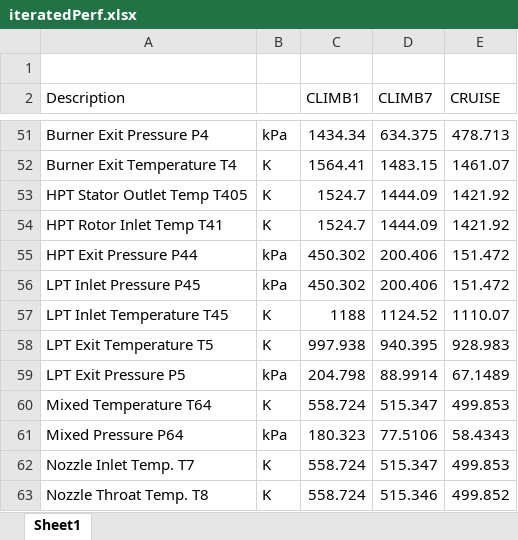
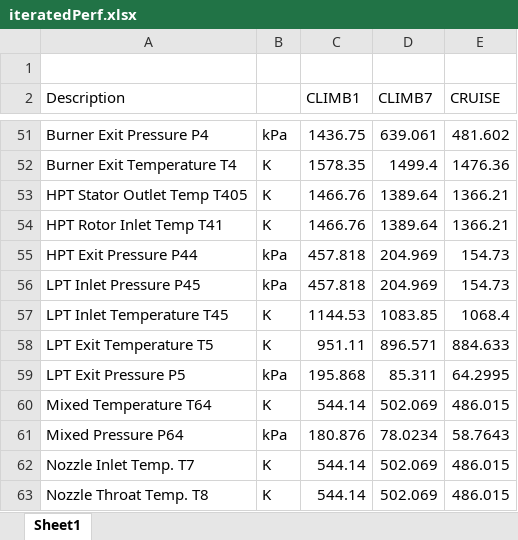
Before and after one commit to LARJJ-Tech/Detail-Design, an Excel workbook: Data/GasTurb/iteratedPerf.xlsx, sheet Sheet1, drawn as a sheet; only a part is shown, gaps mark what is left out; values as stored, in another font and other column widths than the file's, no borders; the diff covers the shown part only; the diff names each change by its address in the sheet, - before the commit and + after, or states it on an @@ line.

```diff
--- a/Data/GasTurb/iteratedPerf.xlsx (sheet Sheet1)
+++ b/Data/GasTurb/iteratedPerf.xlsx (sheet Sheet1)
-C51 (CLIMB1): 1434.34
+C51 (CLIMB1): 1436.75
-D51 (CLIMB7): 634.375
+D51 (CLIMB7): 639.061
-E51 (CRUISE): 478.713
+E51 (CRUISE): 481.602
-C52 (CLIMB1): 1564.41
+C52 (CLIMB1): 1578.35
-D52 (CLIMB7): 1483.15
+D52 (CLIMB7): 1499.4
-E52 (CRUISE): 1461.07
+E52 (CRUISE): 1476.36
-C53:C54 (CLIMB1): 1524.7
+C53:C54 (CLIMB1): 1466.76
-D53:D54 (CLIMB7): 1444.09
+D53:D54 (CLIMB7): 1389.64
-E53:E54 (CRUISE): 1421.92
+E53:E54 (CRUISE): 1366.21
-C55:C56 (CLIMB1): 450.302
+C55:C56 (CLIMB1): 457.818
-D55:D56 (CLIMB7): 200.406
+D55:D56 (CLIMB7): 204.969
-E55:E56 (CRUISE): 151.472
+E55:E56 (CRUISE): 154.73
-C57 (CLIMB1): 1188
+C57 (CLIMB1): 1144.53
-D57 (CLIMB7): 1124.52
+D57 (CLIMB7): 1083.85
-E57 (CRUISE): 1110.07
+E57 (CRUISE): 1068.4
-C58 (CLIMB1): 997.938
+C58 (CLIMB1): 951.11
-D58 (CLIMB7): 940.395
+D58 (CLIMB7): 896.571
-E58 (CRUISE): 928.983
+E58 (CRUISE): 884.633
-C59 (CLIMB1): 204.798
+C59 (CLIMB1): 195.868
-D59 (CLIMB7): 88.9914
+D59 (CLIMB7): 85.311
-E59 (CRUISE): 67.1489
+E59 (CRUISE): 64.2995
-C60 (CLIMB1): 558.724
+C60 (CLIMB1): 544.14
-D60 (CLIMB7): 515.347
+D60 (CLIMB7): 502.069
-E60 (CRUISE): 499.853
+E60 (CRUISE): 486.015
-C61 (CLIMB1): 180.323
+C61 (CLIMB1): 180.876
-D61 (CLIMB7): 77.5106
+D61 (CLIMB7): 78.0234
-E61 (CRUISE): 58.4343
+E61 (CRUISE): 58.7643
-C62:C63 (CLIMB1): 558.724
+C62:C63 (CLIMB1): 544.14
-D62 (CLIMB7): 515.347
+D62 (CLIMB7): 502.069
-E62 (CRUISE): 499.853
+E62 (CRUISE): 486.015
-D63 (CLIMB7): 515.346
+D63 (CLIMB7): 502.069
-E63 (CRUISE): 499.852
+E63 (CRUISE): 486.015
```
Also changed, not shown: 368 edited cells elsewhere in this sheet, Data/GasTurb/onDesignPerformance.xlsx, 2 other files.
